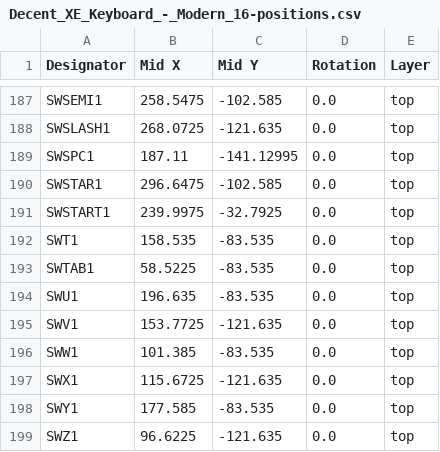
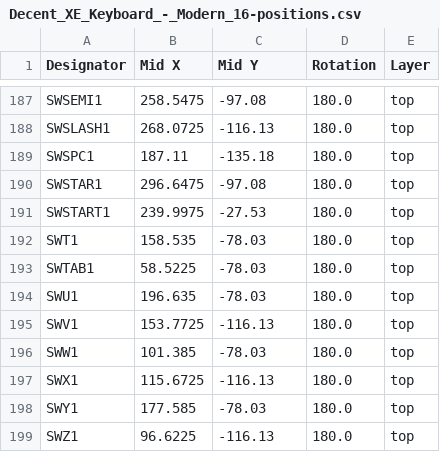
Before and after one commit to bleroy/3d-junkyard, a CSV file: DecentXE/Keyboard/production/Decent_XE_Keyboard_-_Modern_16-positions.csv, drawn as a sheet; only a part is shown, gaps mark what is left out; the diff covers the shown part only; the diff names each change by its address in the sheet, - before the commit and + after, or states it on an @@ line.

```diff
--- a/DecentXE/Keyboard/production/Decent_XE_Keyboard_-_Modern_16-positions.csv
+++ b/DecentXE/Keyboard/production/Decent_XE_Keyboard_-_Modern_16-positions.csv
-C187 (Mid Y): -102.585
+C187 (Mid Y): -97.08
-D187:D199 (Rotation): 0.0
+D187:D199 (Rotation): 180.0
-C188 (Mid Y): -121.635
+C188 (Mid Y): -116.13
-C189 (Mid Y): -141.12995
+C189 (Mid Y): -135.18
-C190 (Mid Y): -102.585
+C190 (Mid Y): -97.08
-C191 (Mid Y): -32.7925
+C191 (Mid Y): -27.53
-C192:C194 (Mid Y): -83.535
+C192:C194 (Mid Y): -78.03
-C195 (Mid Y): -121.635
+C195 (Mid Y): -116.13
-C196 (Mid Y): -83.535
+C196 (Mid Y): -78.03
-C197 (Mid Y): -121.635
+C197 (Mid Y): -116.13
-C198 (Mid Y): -83.535
+C198 (Mid Y): -78.03
-C199 (Mid Y): -121.635
+C199 (Mid Y): -116.13
```
Also changed, not shown: 107 edited cells elsewhere in this file, DecentXE/Keyboard/production/Decent_XE_Keyboard_-_Modern_16-bom.csv, 6 other files.
